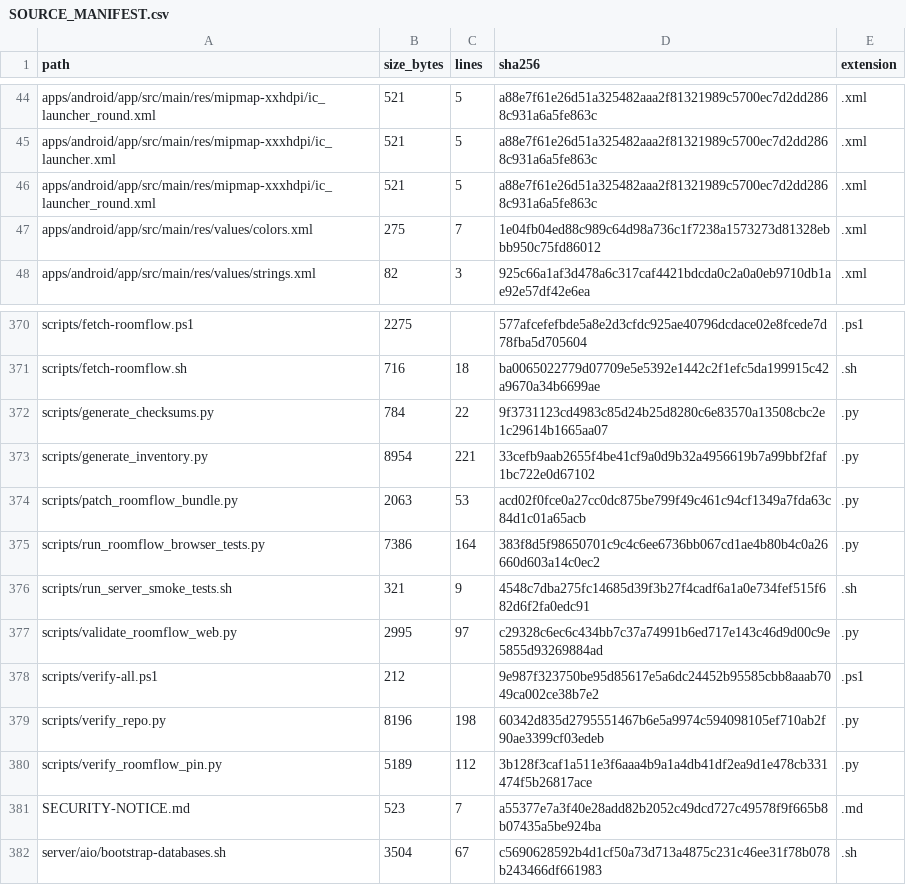
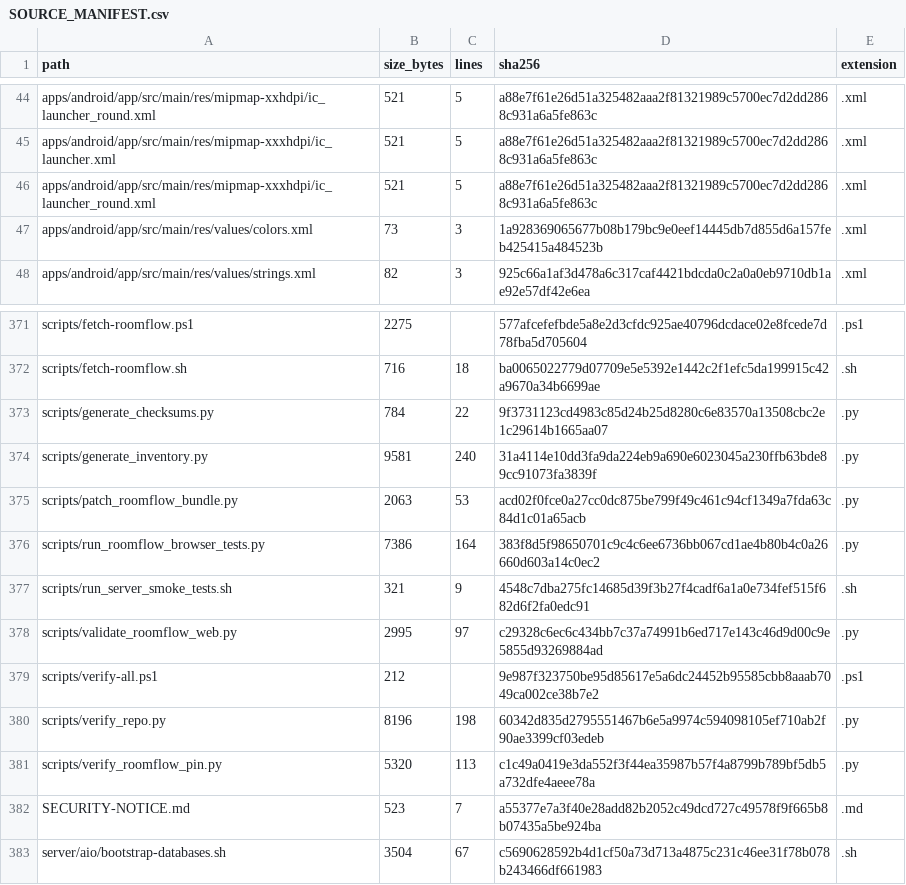
Before and after one commit to TheNINJALLO/floodman-business-suite-aio, a CSV file: docs/generated/SOURCE_MANIFEST.csv, drawn as a sheet; only a part is shown, gaps mark what is left out; the diff covers the shown part only.

```diff
--- a/docs/generated/SOURCE_MANIFEST.csv
+++ b/docs/generated/SOURCE_MANIFEST.csv
@@ -46,3 +46,3 @@ apps/android/app/src/main/res/mipmap-xxxhdpi/ic_launcher.xml,521,5,a88e7f61e26d5
 apps/android/app/src/main/res/mipmap-xxxhdpi/ic_launcher_round.xml,521,5,a88e7f61e26d51a325482aaa2f81321989c5700ec7d2dd2868c931a6a5fe863c,.xml
-apps/android/app/src/main/res/values/colors.xml,275,7,1e04fb04ed88c989c64d98a736c1f7238a1573273d81328ebbb950c75fd86012,.xml
+apps/android/app/src/main/res/values/colors.xml,73,3,1a928369065677b08b179bc9e0eef14445db7d855d6a157feb425415a484523b,.xml
 apps/android/app/src/main/res/values/strings.xml,82,3,925c66a1af3d478a6c317caf4421bdcda0c2a0a0eb9710db1ae92e57df42e6ea,.xml
@@ -372,3 +373,3 @@ scripts/fetch-roomflow.sh,716,18,ba0065022779d07709e5e5392e1442c2f1efc5da199915c
 scripts/generate_checksums.py,784,22,9f3731123cd4983c85d24b25d8280c6e83570a13508cbc2e1c29614b1665aa07,.py
-scripts/generate_inventory.py,8954,221,33cefb9aab2655f4be41cf9a0d9b32a4956619b7a99bbf2faf1bc722e0d67102,.py
+scripts/generate_inventory.py,9581,240,31a4114e10dd3fa9da224eb9a690e6023045a230ffb63bde89cc91073fa3839f,.py
 scripts/patch_roomflow_bundle.py,2063,53,acd02f0fce0a27cc0dc875be799f49c461c94cf1349a7fda63c84d1c01a65acb,.py
@@ -379,3 +380,3 @@ scripts/verify-all.ps1,212,,9e987f323750be95d85617e5a6dc24452b95585cbb8aaab7049c
 scripts/verify_repo.py,8196,198,60342d835d2795551467b6e5a9974c594098105ef710ab2f90ae3399cf03edeb,.py
-scripts/verify_roomflow_pin.py,5189,112,3b128f3caf1a511e3f6aaa4b9a1a4db41df2ea9d1e478cb331474f5b26817ace,.py
+scripts/verify_roomflow_pin.py,5320,113,c1c49a0419e3da552f3f44ea35987b57f4a8799b789bf5db5a732dfe4aeee78a,.py
 SECURITY-NOTICE.md,523,7,a55377e7a3f40e28add82b2052c49dcd727c49578f9f665b8b07435a5be924ba,.md
```
Also changed, not shown: 4 added rows, 3 removed rows and 40 edited cells elsewhere in this file, 30 other files.
